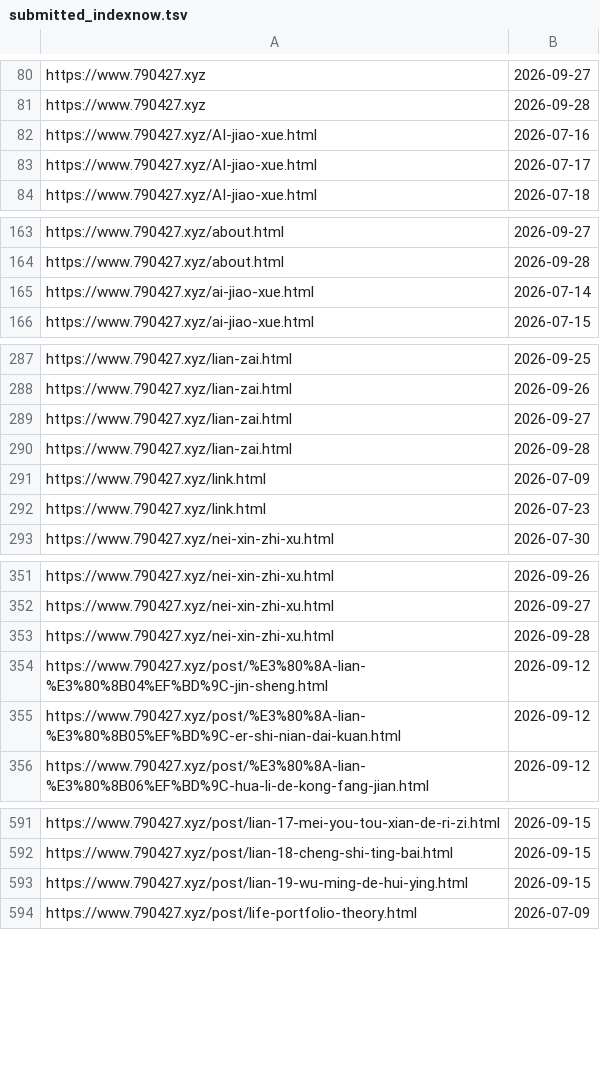
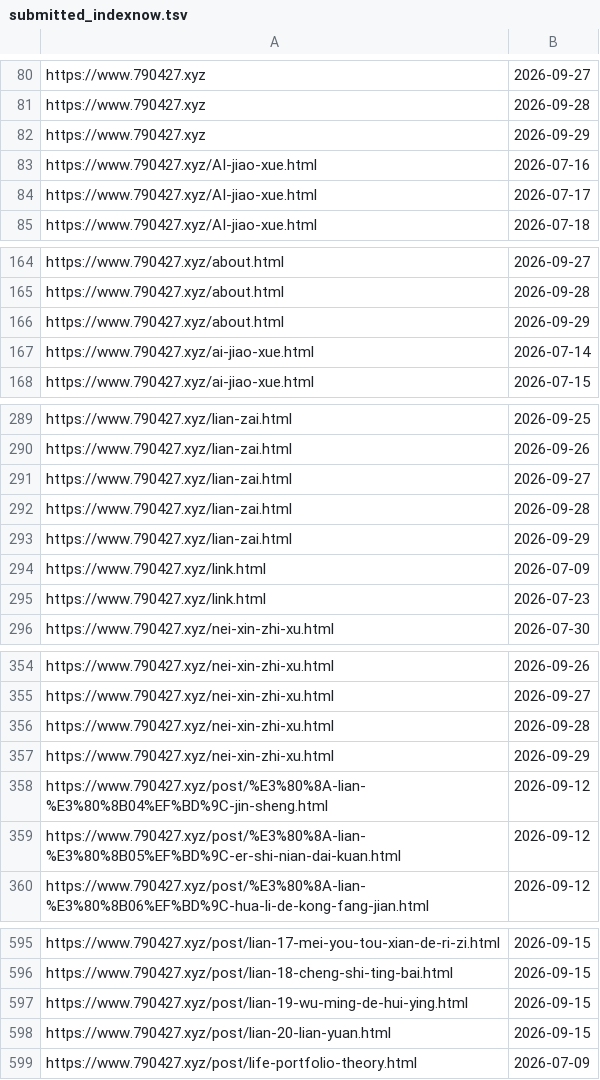
Before and after one commit to neverasecond/granthuang999.github.io, a TSV file: .github/url-submission-history/submitted_indexnow.tsv, drawn as a sheet; only a part is shown, gaps mark what is left out; the diff covers the shown part only.

```diff
--- a/.github/url-submission-history/submitted_indexnow.tsv
+++ b/.github/url-submission-history/submitted_indexnow.tsv
@@ -81,2 +81,3 @@ https://www.790427.xyz	2026-09-27
 https://www.790427.xyz	2026-09-28
+https://www.790427.xyz	2026-09-29
 https://www.790427.xyz/AI-jiao-xue.html	2026-07-16
@@ -164,2 +165,3 @@ https://www.790427.xyz/about.html	2026-09-27
 https://www.790427.xyz/about.html	2026-09-28
+https://www.790427.xyz/about.html	2026-09-29
 https://www.790427.xyz/ai-jiao-xue.html	2026-07-14
@@ -290,2 +292,3 @@ https://www.790427.xyz/lian-zai.html	2026-09-27
 https://www.790427.xyz/lian-zai.html	2026-09-28
+https://www.790427.xyz/lian-zai.html	2026-09-29
 https://www.790427.xyz/link.html	2026-07-09
@@ -353,2 +356,3 @@ https://www.790427.xyz/nei-xin-zhi-xu.html	2026-09-27
 https://www.790427.xyz/nei-xin-zhi-xu.html	2026-09-28
+https://www.790427.xyz/nei-xin-zhi-xu.html	2026-09-29
 https://www.790427.xyz/post/%E3%80%8A-lian-%E3%80%8B04%EF%BD%9C-jin-sheng.html	2026-09-12
@@ -593,2 +597,3 @@ https://www.790427.xyz/post/lian-18-cheng-shi-ting-bai.html	2026-09-15
 https://www.790427.xyz/post/lian-19-wu-ming-de-hui-ying.html	2026-09-15
+https://www.790427.xyz/post/lian-20-lian-yuan.html	2026-09-15
 https://www.790427.xyz/post/life-portfolio-theory.html	2026-07-09
```
Also changed, not shown: 5 added rows elsewhere in this file.
